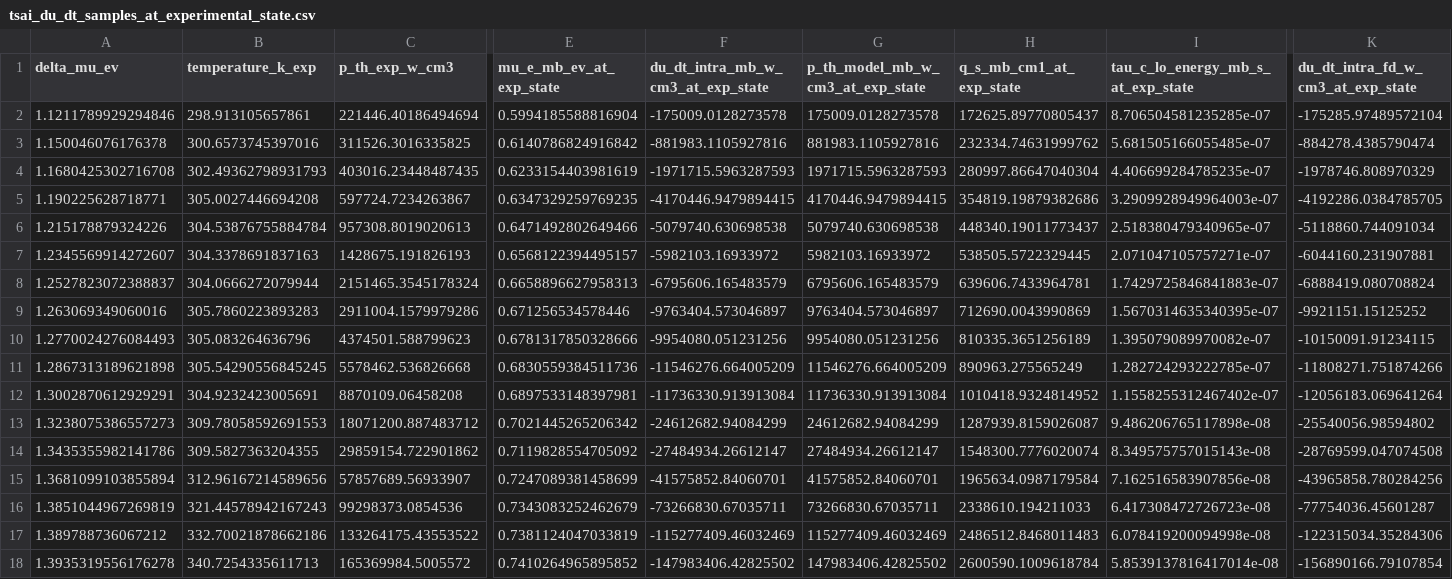
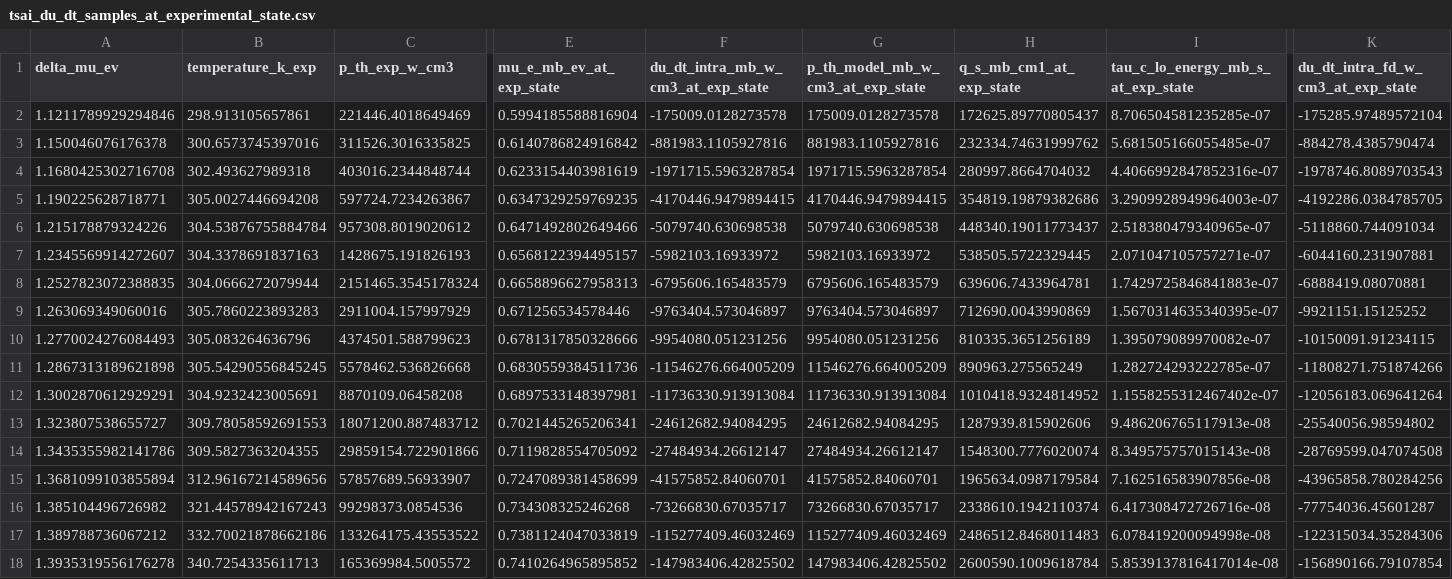
Before and after one commit to louis-yucchetti/Hot-Carrier-Solar-Cells, a CSV file: outputs/tsai_du_dt_samples_at_experimental_state.csv, drawn as a sheet; only a part is shown, gaps mark what is left out; removed rows and columns are numbered as before the commit, all else as after; rows hold the shown columns only; the diff covers the shown part only; the diff names each change by its address in the sheet, - before the commit and + after, or states it on an @@ line.

```diff
--- a/outputs/tsai_du_dt_samples_at_experimental_state.csv
+++ b/outputs/tsai_du_dt_samples_at_experimental_state.csv
-C2 (p_th_exp_w_cm3): 221446.40186494694
+C2 (p_th_exp_w_cm3): 221446.4018649469
-B4 (temperature_k_exp): 302.49362798931793
+B4 (temperature_k_exp): 302.493627989318
-C4 (p_th_exp_w_cm3): 403016.23448487435
+C4 (p_th_exp_w_cm3): 403016.2344848744
-F4: -1971715.5963287593
+F4: -1971715.5963287854
-G4 (p_th_model_mb_w_cm3_at_exp_state): 1971715.5963287593
+G4 (p_th_model_mb_w_cm3_at_exp_state): 1971715.5963287854
-H4 (q_s_mb_cm1_at_exp_state): 280997.86647040304
+H4 (q_s_mb_cm1_at_exp_state): 280997.8664704032
-I4: 4.406699284785235e-07
+I4: 4.4066992847852316e-07
-K4: -1978746.808970329
+K4: -1978746.8089703543
-C6 (p_th_exp_w_cm3): 957308.8019020613
+C6 (p_th_exp_w_cm3): 957308.8019020612
-row 8: 1.2527823072388837 | 304.0666272079944 | 2151465.3545178324 | 0.6658896627958313 | -6795606.165483579 | 6795606.165483579 | 639606.7433964781 | 1.7429725846841883e-07 | -6888419.080708824
+row 8: 1.2527823072388835 | 304.0666272079944 | 2151465.3545178324 | 0.6658896627958313 | -6795606.165483579 | 6795606.165483579 | 639606.7433964781 | 1.7429725846841883e-07 | -6888419.08070881
-C9 (p_th_exp_w_cm3): 2911004.1579979286
+C9 (p_th_exp_w_cm3): 2911004.157997929
-A13 (delta_mu_ev): 1.3238075386557273
+A13 (delta_mu_ev): 1.323807538655727
-E13 (mu_e_mb_ev_at_exp_state): 0.7021445265206342
+E13 (mu_e_mb_ev_at_exp_state): 0.7021445265206341
-F13: -24612682.94084299
+F13: -24612682.94084295
-G13 (p_th_model_mb_w_cm3_at_exp_state): 24612682.94084299
+G13 (p_th_model_mb_w_cm3_at_exp_state): 24612682.94084295
-H13 (q_s_mb_cm1_at_exp_state): 1287939.8159026087
+H13 (q_s_mb_cm1_at_exp_state): 1287939.815902606
-I13: 9.486206765117898e-08
+I13: 9.486206765117913e-08
-C14 (p_th_exp_w_cm3): 29859154.722901862
+C14 (p_th_exp_w_cm3): 29859154.722901866
-A16 (delta_mu_ev): 1.3851044967269819
+A16 (delta_mu_ev): 1.385104496726982
-E16 (mu_e_mb_ev_at_exp_state): 0.7343083252462679
+E16 (mu_e_mb_ev_at_exp_state): 0.734308325246268
-F16: -73266830.67035711
+F16: -73266830.67035717
-G16 (p_th_model_mb_w_cm3_at_exp_state): 73266830.67035711
+G16 (p_th_model_mb_w_cm3_at_exp_state): 73266830.67035717
-H16 (q_s_mb_cm1_at_exp_state): 2338610.194211033
+H16 (q_s_mb_cm1_at_exp_state): 2338610.1942110374
-I16: 6.417308472726723e-08
+I16: 6.417308472726716e-08
```
Also changed, not shown: 20 edited cells elsewhere in this file, outputs/tsai_temperature_comparison.csv, 28 other files.
